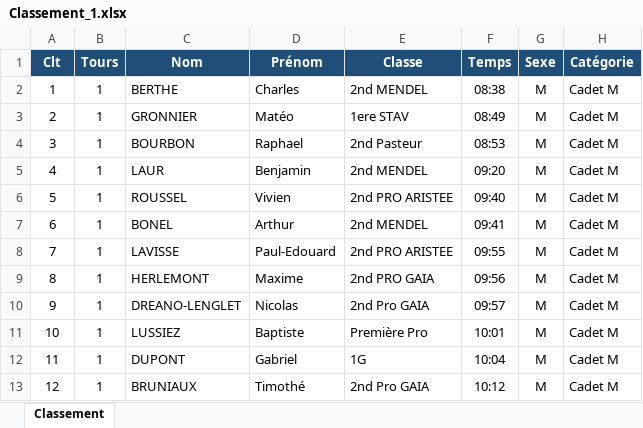
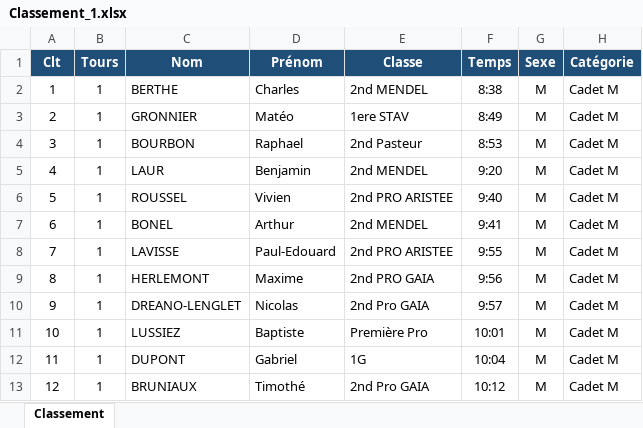
Before and after one commit to mattdbs10-a11y/maillot, an Excel workbook: Classement_1.xlsx, sheet Classement, drawn as a sheet; only a part is shown; values as stored, in another font and other column widths than the file's, no borders; the diff names each change by its address in the sheet, - before the commit and + after, or states it on an @@ line.

```diff
--- a/Classement_1.xlsx (sheet Classement)
+++ b/Classement_1.xlsx (sheet Classement)
-F2 (Temps): 08:38
+F2 (Temps): 8:38
-F3 (Temps): 08:49
+F3 (Temps): 8:49
-F4 (Temps): 08:53
+F4 (Temps): 8:53
-F5 (Temps): 09:20
+F5 (Temps): 9:20
-F6 (Temps): 09:40
+F6 (Temps): 9:40
-F7 (Temps): 09:41
+F7 (Temps): 9:41
-F8 (Temps): 09:55
+F8 (Temps): 9:55
-F9 (Temps): 09:56
+F9 (Temps): 9:56
-F10 (Temps): 09:57
+F10 (Temps): 9:57
```
Also changed, not shown: Classement_2.xlsx.
